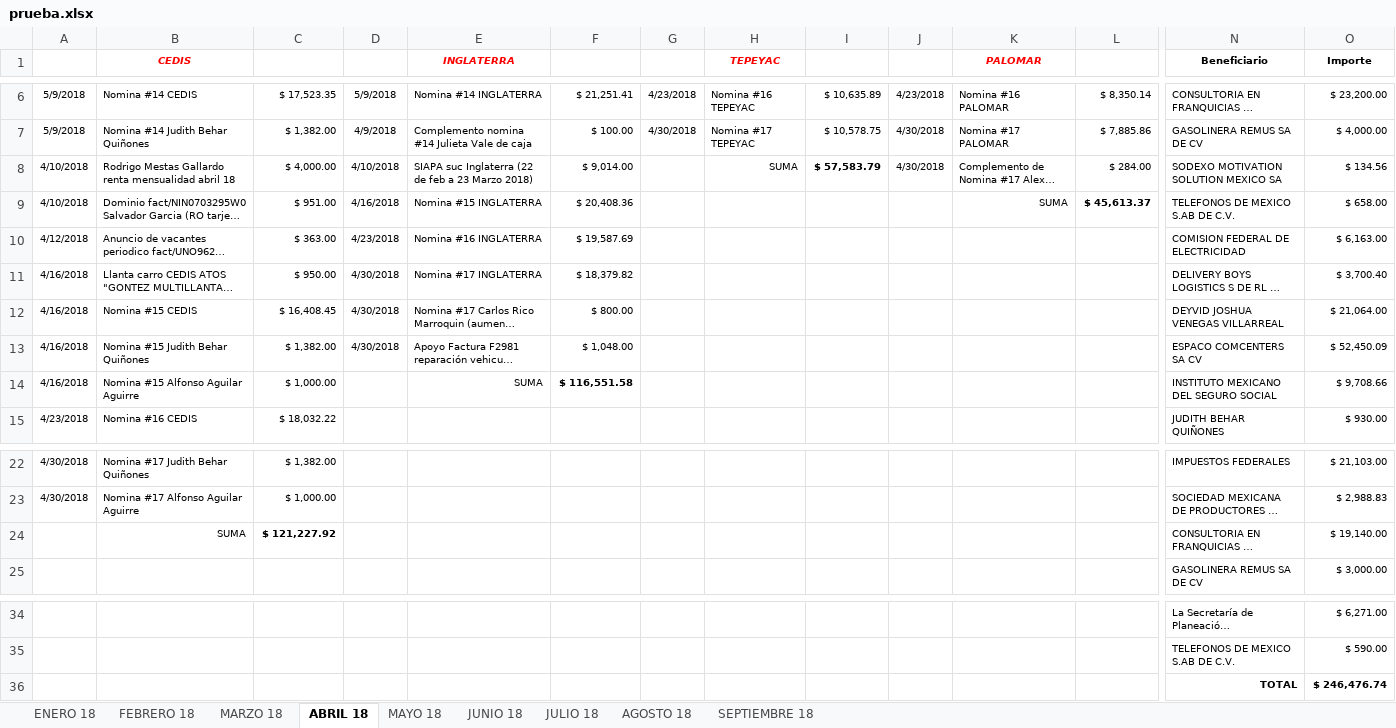
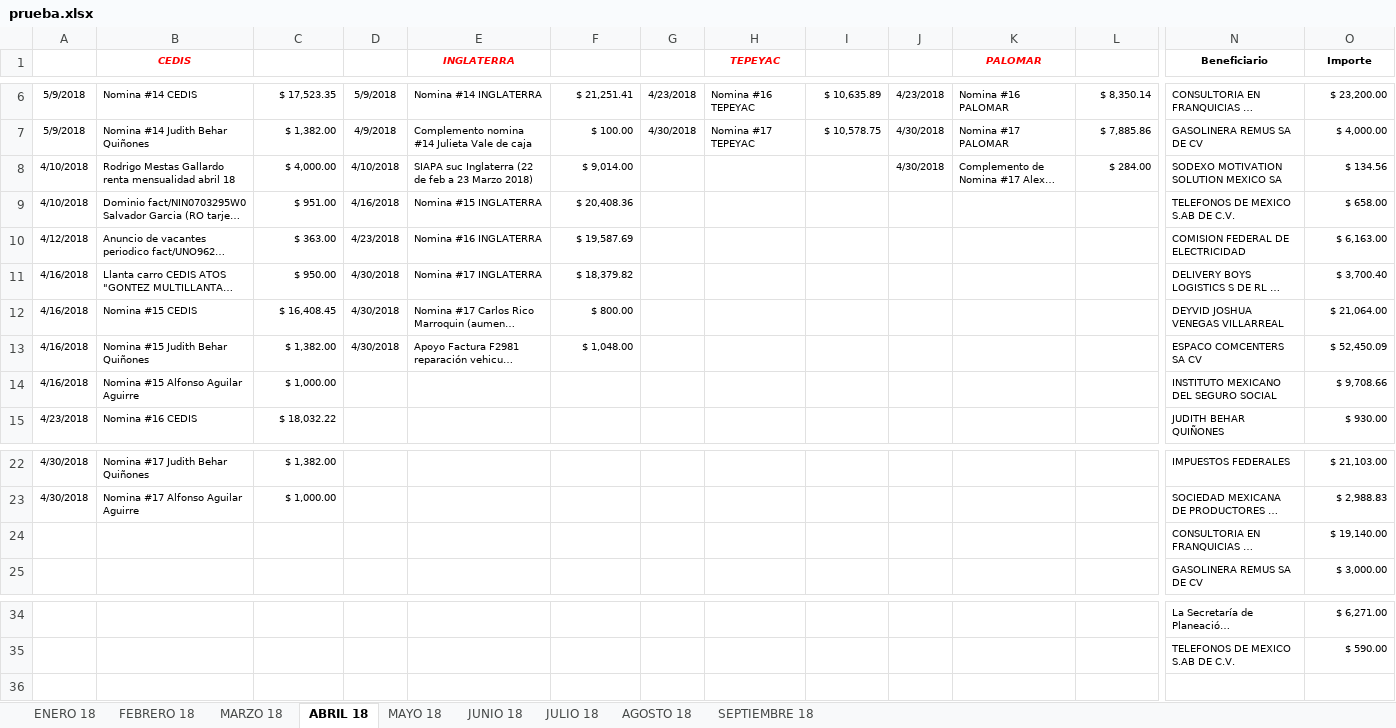
Before and after one commit to agui197/Las-Ro, an Excel workbook: Analisis gastos/prueba.xlsx, sheet ABRIL 18, drawn as a sheet; only a part is shown, gaps mark what is left out; long unchanged cells end in …; values as stored, in another font and other column widths than the file's, no borders; rows hold the shown columns only; the diff names each change by its address in the sheet, - before the commit and + after, or states it on an @@ line.

```diff
--- a/Analisis gastos/prueba.xlsx (sheet ABRIL 18)
+++ b/Analisis gastos/prueba.xlsx (sheet ABRIL 18)
-H8 (TEPEYAC): SUMA
+H8 (TEPEYAC): (empty)
-I8: $ 57,583.79
+I8: (empty)
-K9 (PALOMAR): SUMA
+K9 (PALOMAR): (empty)
-L9: $ 45,613.37
+L9: (empty)
-E14 (INGLATERRA): SUMA
+E14 (INGLATERRA): (empty)
-F14: $ 116,551.58
+F14: (empty)
-B24 (CEDIS): SUMA
+B24 (CEDIS): (empty)
-C24: $ 121,227.92
+C24: (empty)
-row 36:  |  |  |  |  |  |  |  |  |  |  |  | TOTAL | $ 246,476.74
```
Also changed, not shown: sheet ENERO 18, sheet MARZO 18, sheet AGOSTO 18, sheet JUNIO 18, sheet FEBRERO 18, sheet MAYO 18, 2 more sheets, 2 other files.
